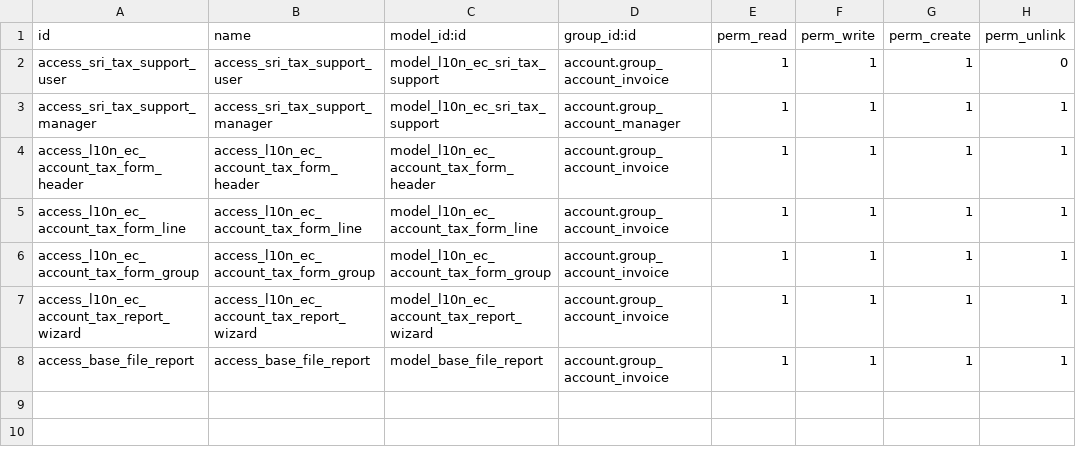
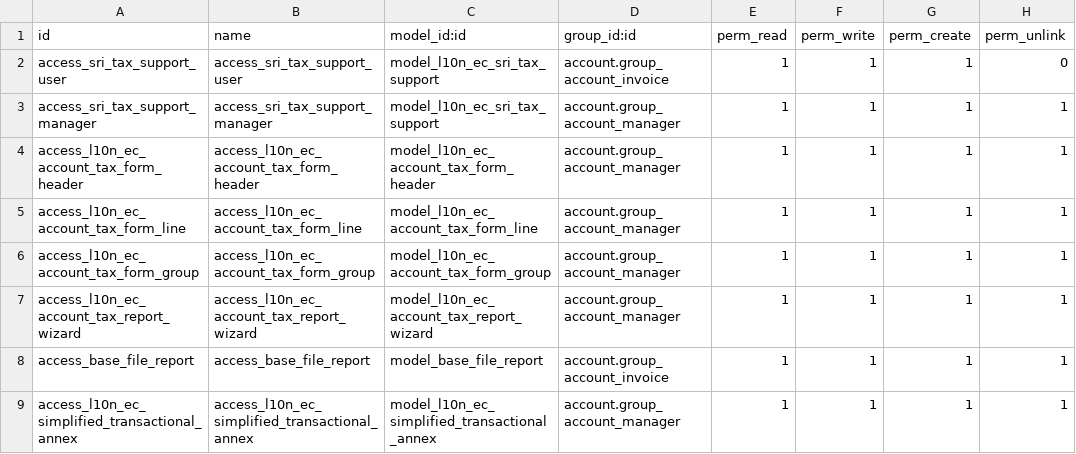
Before and after one commit to marco1esparza/l10n_ec, a CSV file: l10n_ec_reports/security/ir.model.access.csv, drawn as a sheet.

```diff
--- a/l10n_ec_reports/security/ir.model.access.csv
+++ b/l10n_ec_reports/security/ir.model.access.csv
@@ -3,6 +3,7 @@ access_sri_tax_support_user,access_sri_tax_support_user,model_l10n_ec_sri_tax_su
 access_sri_tax_support_manager,access_sri_tax_support_manager,model_l10n_ec_sri_tax_support,account.group_account_manager,1,1,1,1
-access_l10n_ec_account_tax_form_header,access_l10n_ec_account_tax_form_header,model_l10n_ec_account_tax_form_header,account.group_account_invoice,1,1,1,1
-access_l10n_ec_account_tax_form_line,access_l10n_ec_account_tax_form_line,model_l10n_ec_account_tax_form_line,account.group_account_invoice,1,1,1,1
-access_l10n_ec_account_tax_form_group,access_l10n_ec_account_tax_form_group,model_l10n_ec_account_tax_form_group,account.group_account_invoice,1,1,1,1
-access_l10n_ec_account_tax_report_wizard,access_l10n_ec_account_tax_report_wizard,model_l10n_ec_account_tax_report_wizard,account.group_account_invoice,1,1,1,1
+access_l10n_ec_account_tax_form_header,access_l10n_ec_account_tax_form_header,model_l10n_ec_account_tax_form_header,account.group_account_manager,1,1,1,1
+access_l10n_ec_account_tax_form_line,access_l10n_ec_account_tax_form_line,model_l10n_ec_account_tax_form_line,account.group_account_manager,1,1,1,1
+access_l10n_ec_account_tax_form_group,access_l10n_ec_account_tax_form_group,model_l10n_ec_account_tax_form_group,account.group_account_manager,1,1,1,1
+access_l10n_ec_account_tax_report_wizard,access_l10n_ec_account_tax_report_wizard,model_l10n_ec_account_tax_report_wizard,account.group_account_manager,1,1,1,1
 access_base_file_report,access_base_file_report,model_base_file_report,account.group_account_invoice,1,1,1,1
+access_l10n_ec_simplified_transactional_annex,access_l10n_ec_simplified_transactional_annex,model_l10n_ec_simplified_transactional_annex,account.group_account_manager,1,1,1,1
```
Also changed, not shown: 1 other file.
